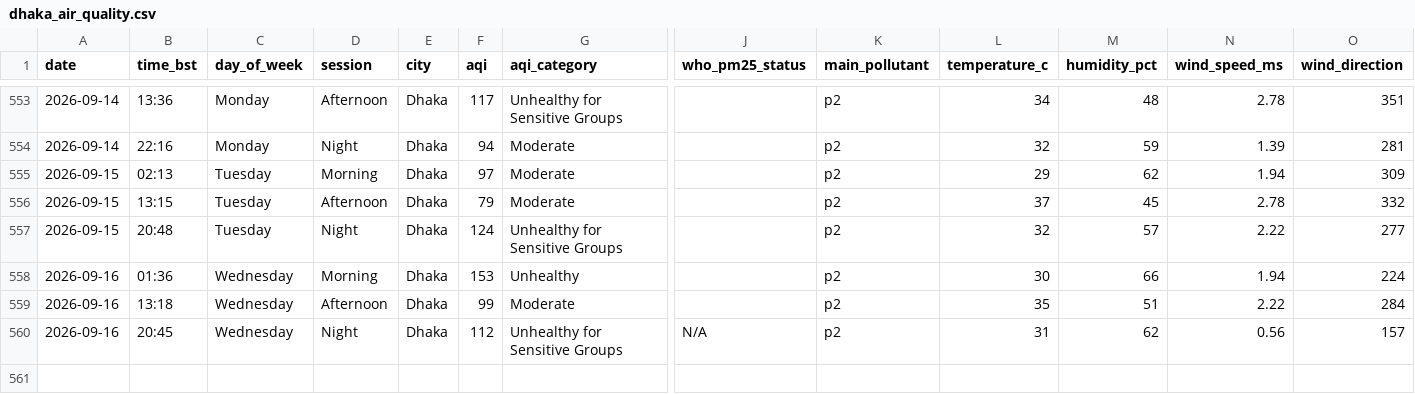
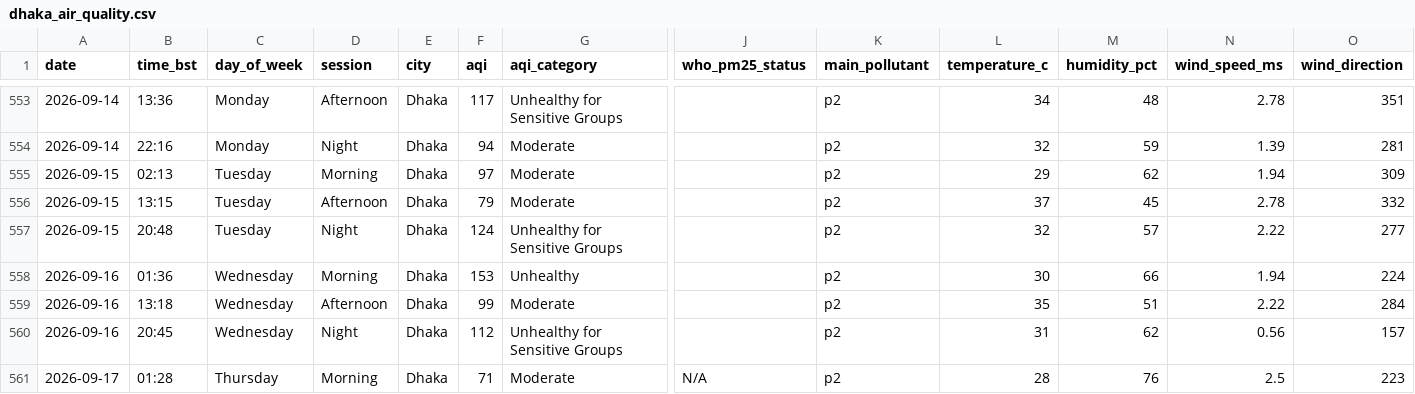
Before and after one commit to tahira489/bangladesh-air-quality, a CSV file: dhaka_air_quality.csv, drawn as a sheet; only a part is shown, gaps mark what is left out; rows hold the shown columns only; the diff names each change by its address in the sheet, - before the commit and + after, or states it on an @@ line.

```diff
--- a/dhaka_air_quality.csv
+++ b/dhaka_air_quality.csv
-J560 (who_pm25_status): N/A
+J560 (who_pm25_status): (empty)
+row 561: 2026-09-17 | 01:28 | Thursday | Morning | Dhaka | 71 | Moderate | N/A | p2 | 28 | 76 | 2.5 | 223
```
